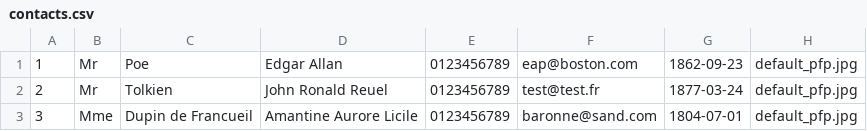
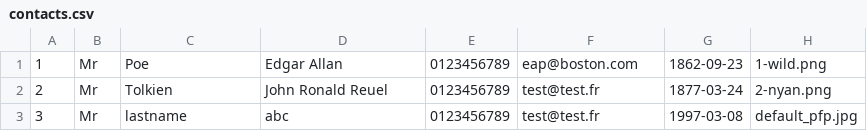
Before and after one commit to marieoc/semaine-node-projet-final, a CSV file: data/contacts.csv, drawn as a sheet.

Commit message:
add style + updated data

```diff
--- a/data/contacts.csv
+++ b/data/contacts.csv
@@ -1,3 +1,3 @@
-1,Mr,Poe,Edgar Allan,0123456789,eap@boston.com,1862-09-23,default_pfp.jpg
-2,Mr,Tolkien,John Ronald Reuel,0123456789,test@test.fr,1877-03-24,default_pfp.jpg
-3,Mme,Dupin de Francueil,Amantine Aurore Licile,0123456789,baronne@sand.com,1804-07-01,default_pfp.jpg
+1,Mr,Poe,Edgar Allan,0123456789,eap@boston.com,1862-09-23,1-wild.png
+2,Mr,Tolkien,John Ronald Reuel,0123456789,test@test.fr,1877-03-24,2-nyan.png
+3,Mr,lastname,abc,0123456789,test@test.fr,1997-03-08,default_pfp.jpg
```
Also changed, not shown: 13 other files.
